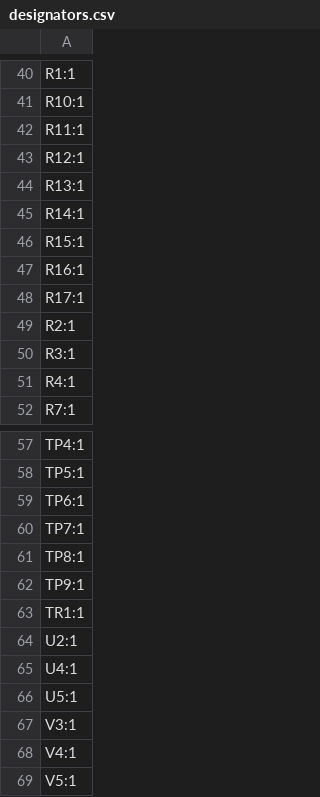
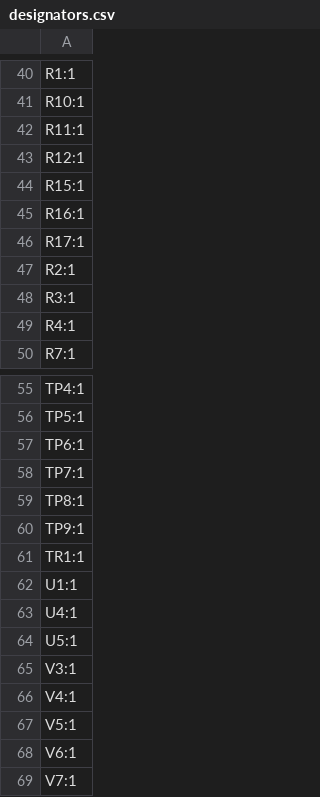
Before and after one commit to Rsa76d/FaikoutRSA, a CSV file: PCB/FaikoutETH/production/designators.csv, drawn as a sheet; only a part is shown, gaps mark what is left out; the shorter side is filled out with more unchanged rows.

```diff
--- a/PCB/FaikoutETH/production/designators.csv
+++ b/PCB/FaikoutETH/production/designators.csv
@@ -43,4 +43,2 @@ R11:1
 R12:1
-R13:1
-R14:1
 R15:1
@@ -63,3 +61,3 @@ TP9:1
 TR1:1
-U2:1
+U1:1
 U4:1
```
Also changed, not shown: PCB/FaikoutETH/production/bom.csv, PCB/FaikoutETH/production/positions.csv, 22 other files.
